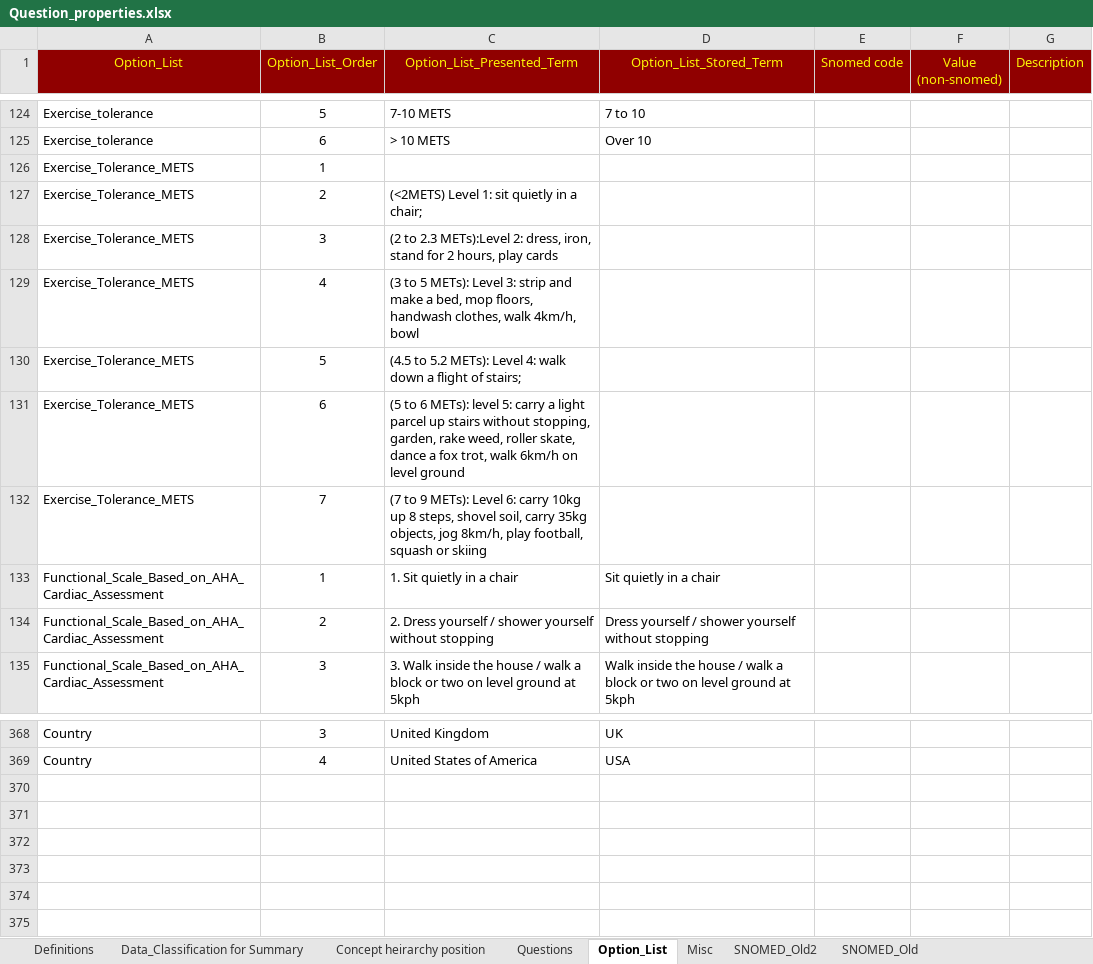
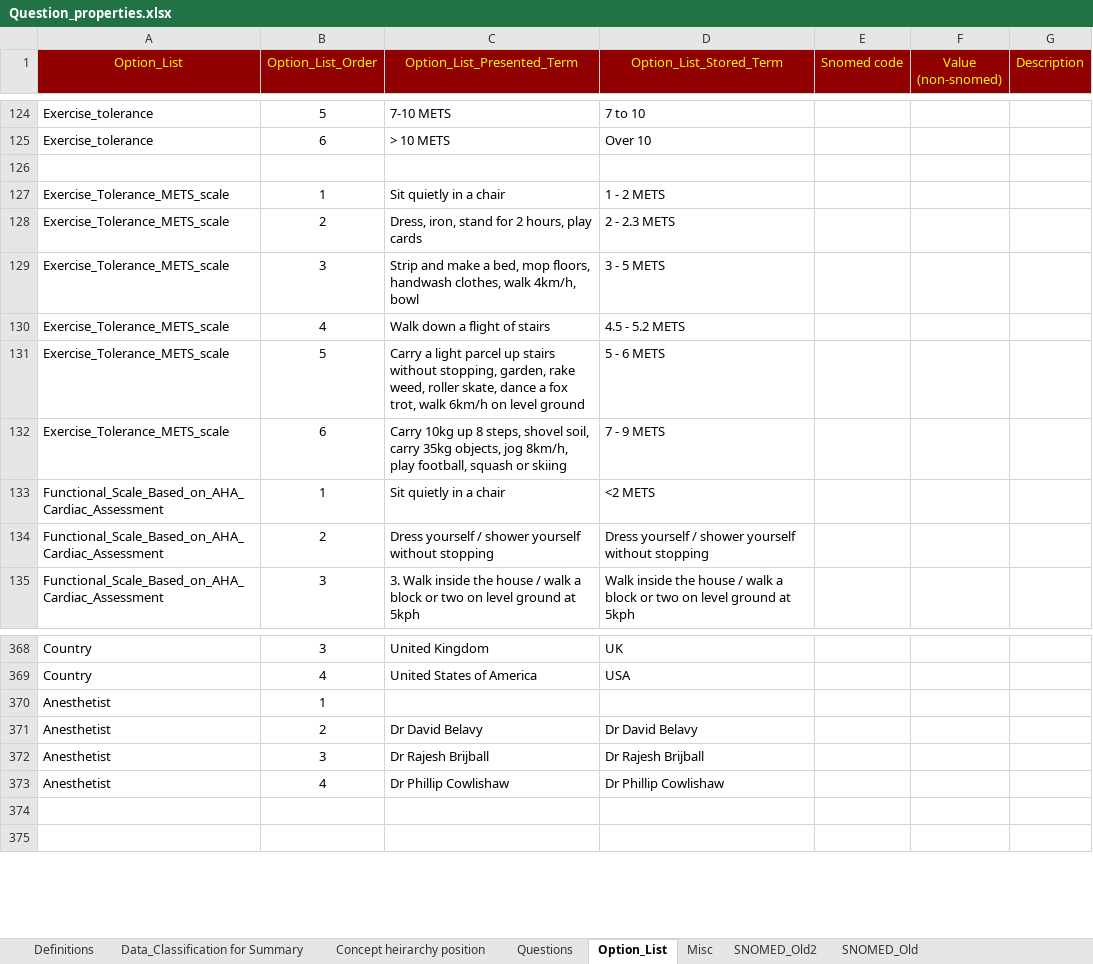
Before and after one commit to dbelavy/periop_open, an Excel workbook: spreadsheet/Question_properties.xlsx, sheet Option_List, drawn as a sheet; only a part is shown, gaps mark what is left out; values as stored, in another font and other column widths than the file's, no borders; removed rows and columns are numbered as before the commit, all else as after; the diff names each change by its address in the sheet, - before the commit and + after, or states it on an @@ line.

```diff
--- a/spreadsheet/Question_properties.xlsx (sheet Option_List)
+++ b/spreadsheet/Question_properties.xlsx (sheet Option_List)
-row 126: Exercise_Tolerance_METS | 1
+row 126: (empty)
-row 127: Exercise_Tolerance_METS | 2 | (<2METS) Level 1: sit quietly in a chair;
-row 128: Exercise_Tolerance_METS | 3 | (2 to 2.3 METs):Level 2: dress, iron, stand for 2 hours, play cards
-row 129: Exercise_Tolerance_METS | 4 | (3 to 5 METs): Level 3: strip and make a bed, mop floors, handwash clothes, walk 4km/h, bowl
-row 130: Exercise_Tolerance_METS | 5 | (4.5 to 5.2 METs): Level 4: walk down a flight of stairs;
-row 131: Exercise_Tolerance_METS | 6 | (5 to 6 METs): level 5: carry a light parcel up stairs without stopping, garden, rake weed, roller skate, dance a fox trot, walk 6km/h on level ground
-row 132: Exercise_Tolerance_METS | 7 | (7 to 9 METs): Level 6: carry 10kg up 8 steps, shovel soil, carry 35kg objects, jog 8km/h, play football, squash or skiing
+row 127: Exercise_Tolerance_METS_scale | 1 | Sit quietly in a chair | 1 - 2 METS
+row 128: Exercise_Tolerance_METS_scale | 2 | Dress, iron, stand for 2 hours, play cards | 2 - 2.3 METS
+row 129: Exercise_Tolerance_METS_scale | 3 | Strip and make a bed, mop floors, handwash clothes, walk 4km/h, bowl | 3 - 5 METS
+row 130: Exercise_Tolerance_METS_scale | 4 | Walk down a flight of stairs | 4.5 - 5.2 METS
+row 131: Exercise_Tolerance_METS_scale | 5 | Carry a light parcel up stairs without stopping, garden, rake weed, roller skate, dance a fox trot, walk 6km/h on level ground | 5 - 6 METS
+row 132: Exercise_Tolerance_METS_scale | 6 | Carry 10kg up 8 steps, shovel soil, carry 35kg objects, jog 8km/h, play football, squash or skiing | 7 - 9 METS
-C133 (Option_List_Presented_Term): 1. Sit quietly in a chair
+C133 (Option_List_Presented_Term): Sit quietly in a chair
-D133 (Option_List_Stored_Term): Sit quietly in a chair
+D133 (Option_List_Stored_Term): <2 METS
-C134 (Option_List_Presented_Term): 2. Dress yourself…
+C134 (Option_List_Presented_Term): Dress yourself…
-row 370: (empty)
+row 370: Anesthetist | 1
-row 371: (empty)
+row 371: Anesthetist | 2 | Dr David Belavy | Dr David Belavy
-row 372: (empty)
+row 372: Anesthetist | 3 | Dr Rajesh Brijball | Dr Rajesh Brijball
-row 373: (empty)
+row 373: Anesthetist | 4 | Dr Phillip Cowlishaw | Dr Phillip Cowlishaw
```
Also changed, not shown: sheet Questions, sheet Concept heirarchy position, sheet Data_Classification for Summary, formulas that keep their value.
